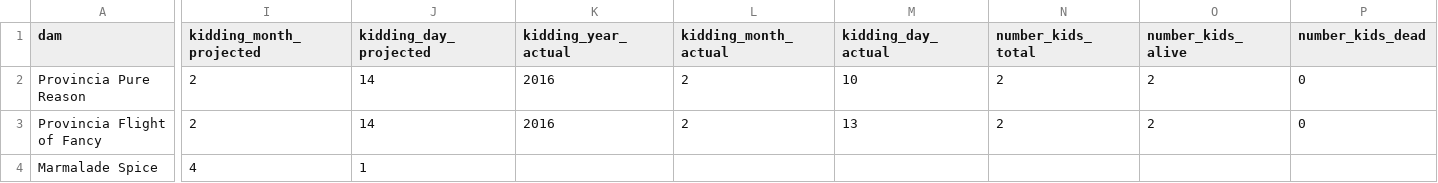
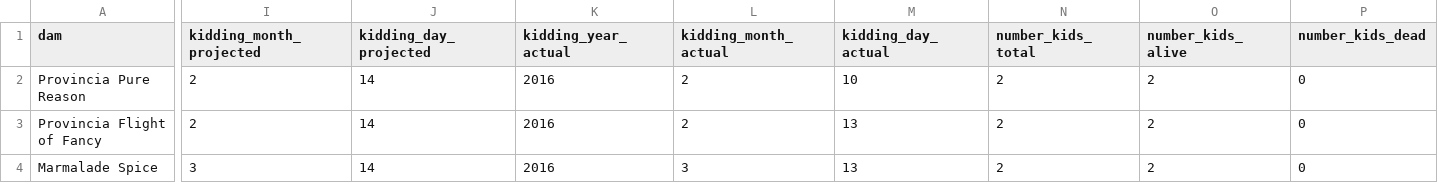
Before and after one commit to embaldridge/tanglewood-nubians, a CSV file: breeding_records.csv, drawn as a sheet; only a part is shown, gaps mark what is left out; the diff covers the shown part only; the diff names each change by its address in the sheet, - before the commit and + after, or states it on an @@ line.

```diff
--- a/breeding_records.csv
+++ b/breeding_records.csv
-I4 (kidding_month_projected): 4
+I4 (kidding_month_projected): 3
-J4 (kidding_day_projected): 1
+J4 (kidding_day_projected): 14
-K4 (kidding_year_actual): (empty)
+K4 (kidding_year_actual): 2016
-L4 (kidding_month_actual): (empty)
+L4 (kidding_month_actual): 3
-M4 (kidding_day_actual): (empty)
+M4 (kidding_day_actual): 13
-N4 (number_kids_total): (empty)
+N4 (number_kids_total): 2
-O4 (number_kids_alive): (empty)
+O4 (number_kids_alive): 2
-P4 (number_kids_dead): (empty)
+P4 (number_kids_dead): 0
```
Also changed, not shown: 1 edited cell elsewhere in this file, animal_identification.csv, milking_records.csv.
